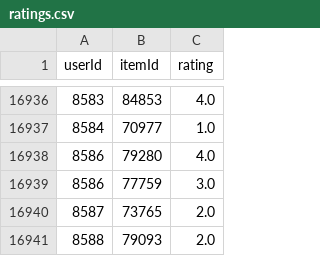
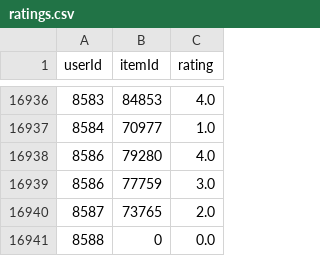
Before and after one commit to filmangullo/Collaborative-Filtering---Matrix-Factorization---Feedforward-Neural-Network---XGBoost, a CSV file: dataset_hotels/ratings.csv, drawn as a sheet; only a part is shown, gaps mark what is left out; removed rows and columns are numbered as before the commit, all else as after; the diff names each change by its address in the sheet, - before the commit and + after, or states it on an @@ line.

```diff
--- a/dataset_hotels/ratings.csv
+++ b/dataset_hotels/ratings.csv
-row 16941: 8588 | 79093 | 2.0
+row 16941: 8588 | 0 | 0.0
```
Also changed, not shown: 9 other files.
